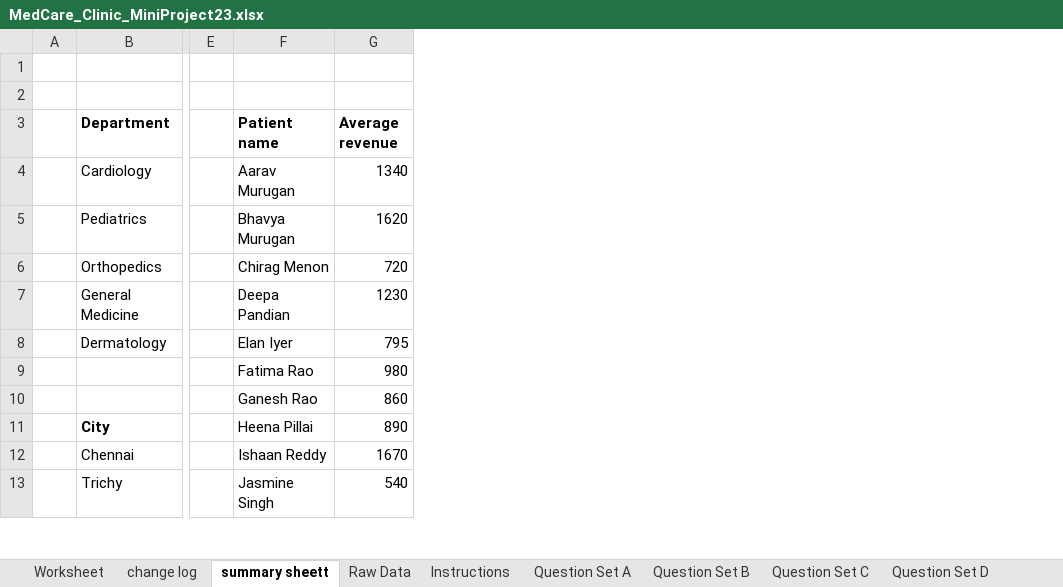
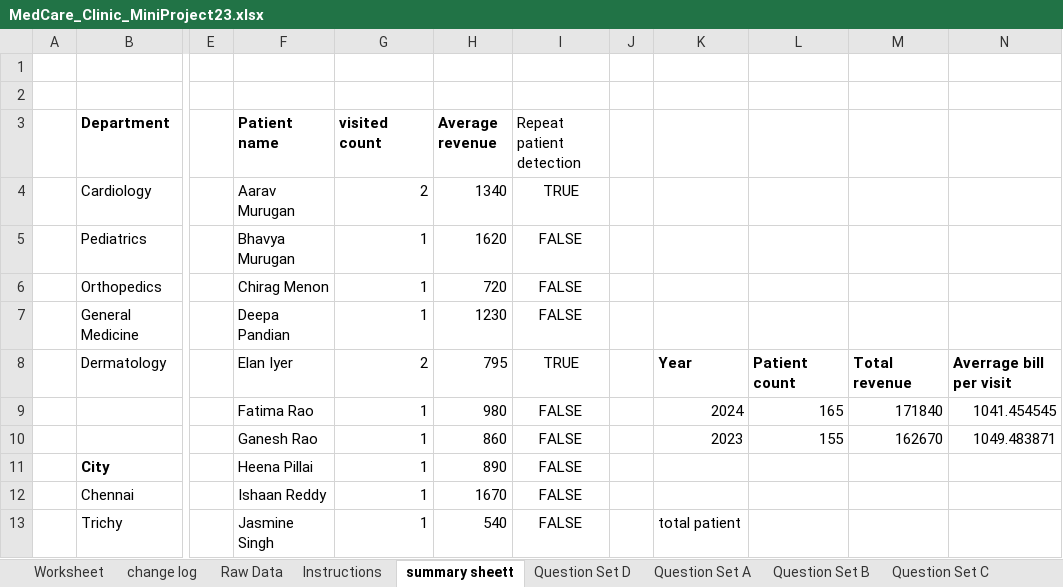
Before and after one commit to vaishaaak/medcare-clinic-excel-project, an Excel workbook: MedCare_Clinic_MiniProject23.xlsx, sheet summary sheett, drawn as a sheet; only a part is shown, gaps mark what is left out; values as stored, in another font and other column widths than the file's, no borders; the diff names each change by its address in the sheet, - before the commit and + after, or states it on an @@ line.

Commit message:
Add files via upload

```diff
--- a/MedCare_Clinic_MiniProject23.xlsx (sheet summary sheett)
+++ b/MedCare_Clinic_MiniProject23.xlsx (sheet summary sheett)
@@ sheet tab order changed: Worksheet | change log | Raw Data | Instructions | summary sheett | Question Set D | Question Set A | Question Set B | Question Set C @@
+column G (visited count), rows 4-13: 2 | 1 | 1 | 1 | 2 | 1 | 1 | 1 | 1 | 1
+column I (Repeat patient detection), rows 4-13: TRUE | FALSE | FALSE | FALSE | TRUE | FALSE | FALSE | FALSE | FALSE | FALSE
+column J, empty
+column K, rows 8-13: Year | 2024 | 2023 |  |  | total patient
+column L, rows 8-10: Patient count | 165 | 155
+column M, rows 8-10: Total revenue | 171840 | 162670
+column N, rows 8-10: Averrage bill per visit | 1041.454545 | 1049.483871
```
Also changed, not shown: sheet change log, sheet Worksheet.
